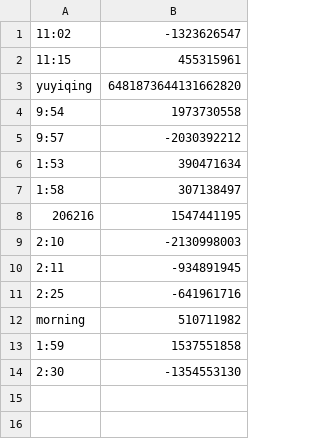
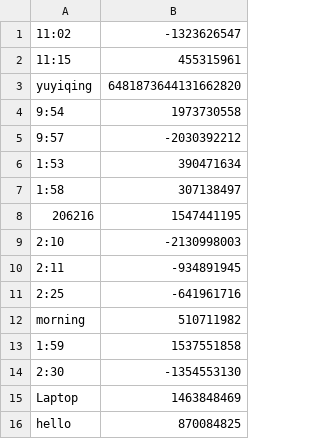
Before and after one commit to muyangshi/Font-Size-Encoding, a CSV file: client_id.csv, drawn as a sheet.

Commit message:
more data

```diff
--- a/client_id.csv
+++ b/client_id.csv
@@ -14 +14,3 @@ morning,510711982
 2:30,-1354553130
+Laptop,1463848469
+hello,870084825
```
Also changed, not shown: 1 other file.
